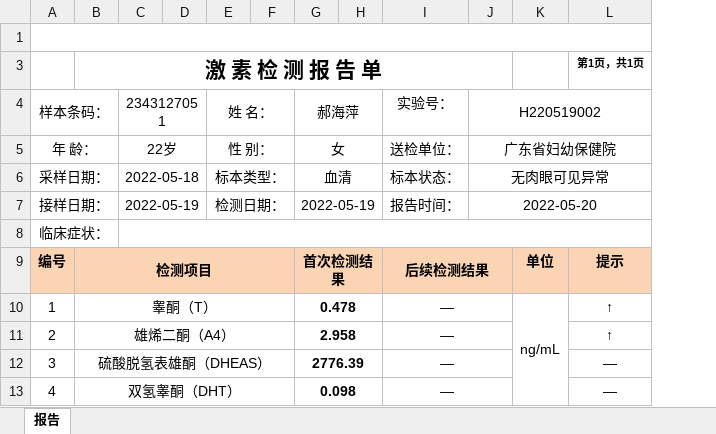
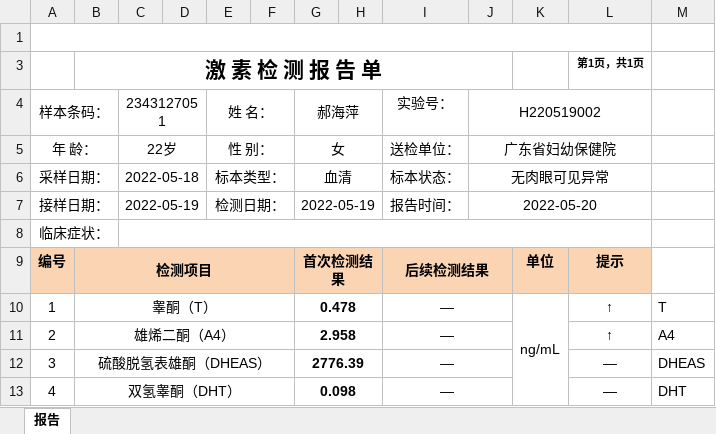
Before and after one commit to afei2357/PCOS_transfer_data, an Excel workbook: 数据/郝海萍-激素检测报告-2022-05-20(1).xlsx, sheet 报告, drawn as a sheet; only a part is shown; values as stored, in another font and other column widths than the file's, no borders; charts and pictures not drawn; the diff names each change by its address in the sheet, - before the commit and + after, or states it on an @@ line.

```diff
--- a/数据/郝海萍-激素检测报告-2022-05-20(1).xlsx (sheet 报告)
+++ b/数据/郝海萍-激素检测报告-2022-05-20(1).xlsx (sheet 报告)
+column M, rows 10-13: T | A4 | DHEAS | DHT
```
Also changed, not shown: charts or pictures, 26 other files.
